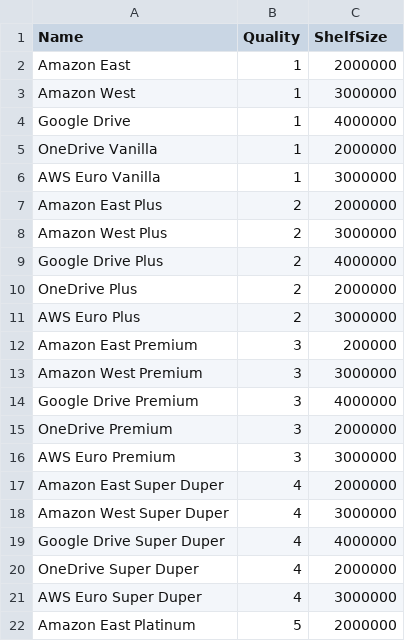
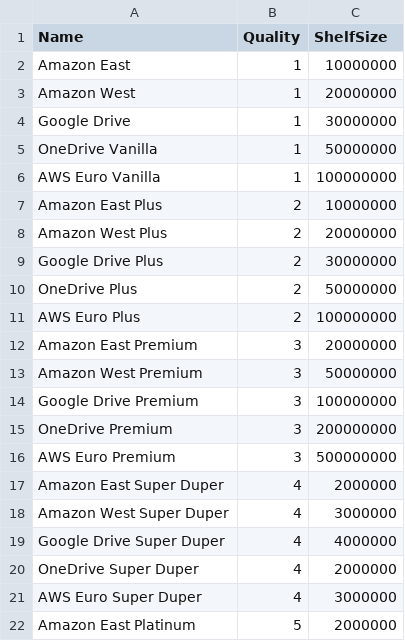
Before and after one commit to MIT-Informatics/PreservationSimulation, a CSV file: shelf/Q0/servers.csv, drawn as a sheet; only a part is shown.

```diff
--- a/shelf/Q0/servers.csv
+++ b/shelf/Q0/servers.csv
@@ -1,17 +1,17 @@
 Name,Quality,ShelfSize
-Amazon East,1,2000000
-Amazon West,1,3000000
-Google Drive,1,4000000
-OneDrive Vanilla,1,2000000
-AWS Euro Vanilla,1,3000000
-Amazon East Plus,2,2000000
-Amazon West Plus,2,3000000
-Google Drive Plus,2,4000000
-OneDrive  Plus,2,2000000
-AWS Euro  Plus,2,3000000
-Amazon East Premium,3,200000
-Amazon West Premium,3,3000000
-Google Drive Premium,3,4000000
-OneDrive  Premium,3,2000000
-AWS Euro  Premium,3,3000000
+Amazon East,        1,  10000000
+Amazon West,        1,  20000000
+Google Drive,       1,  30000000
+OneDrive Vanilla,   1,  50000000
+AWS Euro Vanilla,   1,  100000000
+Amazon East Plus,   2,  10000000
+Amazon West Plus,   2,  20000000
+Google Drive Plus,  2,  30000000
+OneDrive  Plus,     2,  50000000
+AWS Euro  Plus,     2,  100000000
+Amazon East Premium,    3,  20000000
+Amazon West Premium,    3,  50000000
+Google Drive Premium,   3,  100000000
+OneDrive  Premium,      3,  200000000
+AWS Euro  Premium,      3,  500000000
 Amazon East Super Duper,4,2000000
```
Also changed, not shown: 35 other files.
